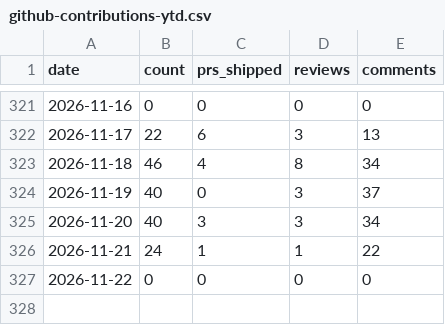
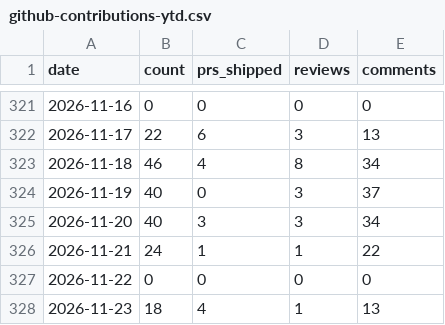
Before and after one commit to MrMarciaOng/github-contribution-chart, a CSV file: output/github-contributions-ytd.csv, drawn as a sheet; only a part is shown, gaps mark what is left out.

```diff
--- a/output/github-contributions-ytd.csv
+++ b/output/github-contributions-ytd.csv
@@ -327 +327,2 @@ date,count,prs_shipped,reviews,comments
 2026-11-22,0,0,0,0
+2026-11-23,18,4,1,13
```
Also changed, not shown: output/github-activity.csv, output/github-commits-ytd.csv, 17 other files.
